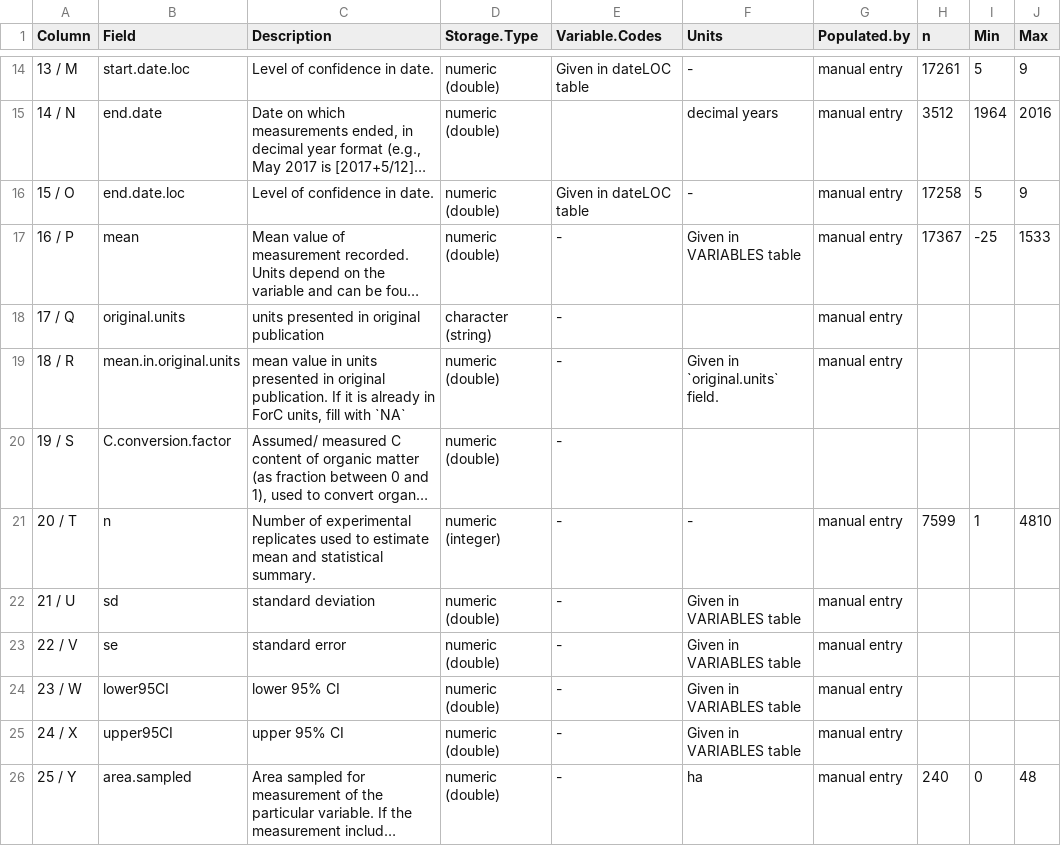
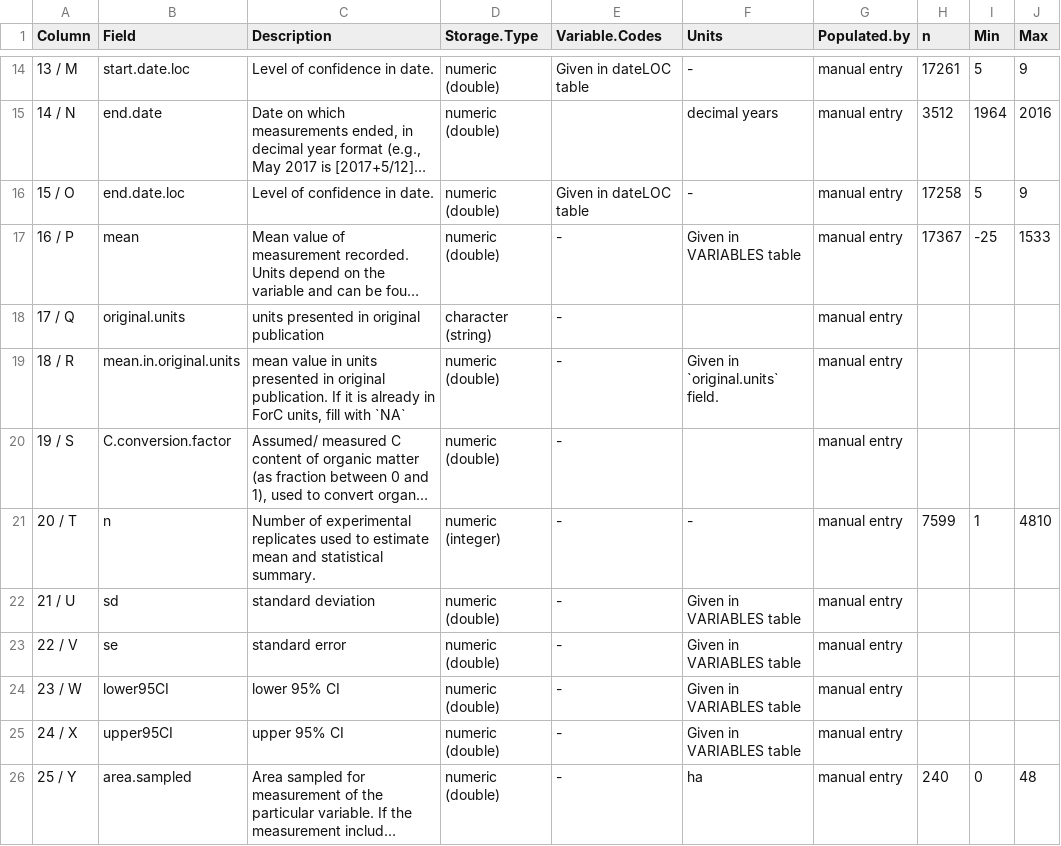
Before and after one commit to forc-db/ForC, a CSV file: metadata/measurements_metadata.csv, drawn as a sheet; only a part is shown, gaps mark what is left out; long unchanged cells end in …; the diff names each change by its address in the sheet, - before the commit and + after, or states it on an @@ line.

Commit message:
Update measurements_metadata.csv

```diff
--- a/metadata/measurements_metadata.csv
+++ b/metadata/measurements_metadata.csv
-G20 (Populated.by): (empty)
+G20 (Populated.by): manual entry
```
